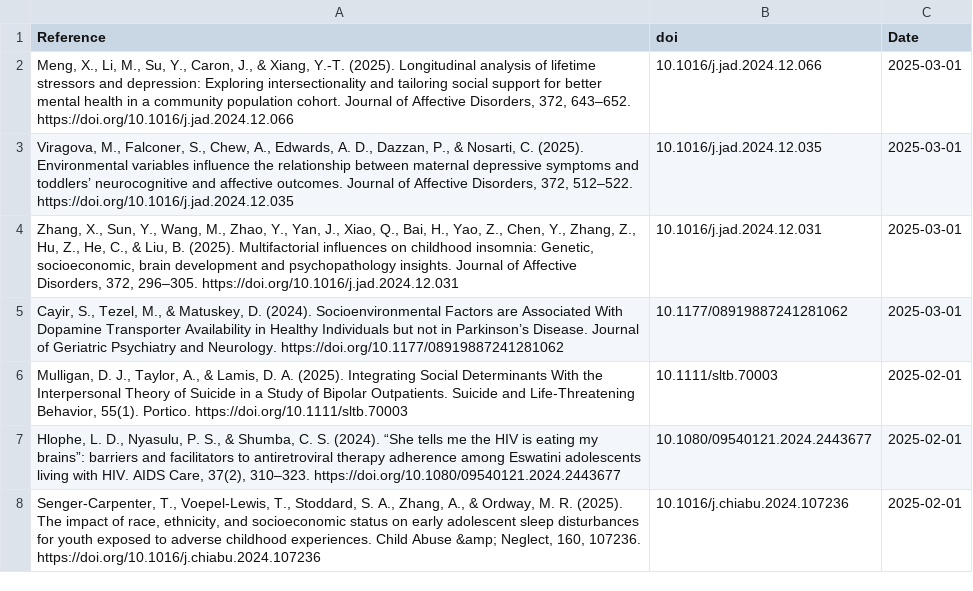
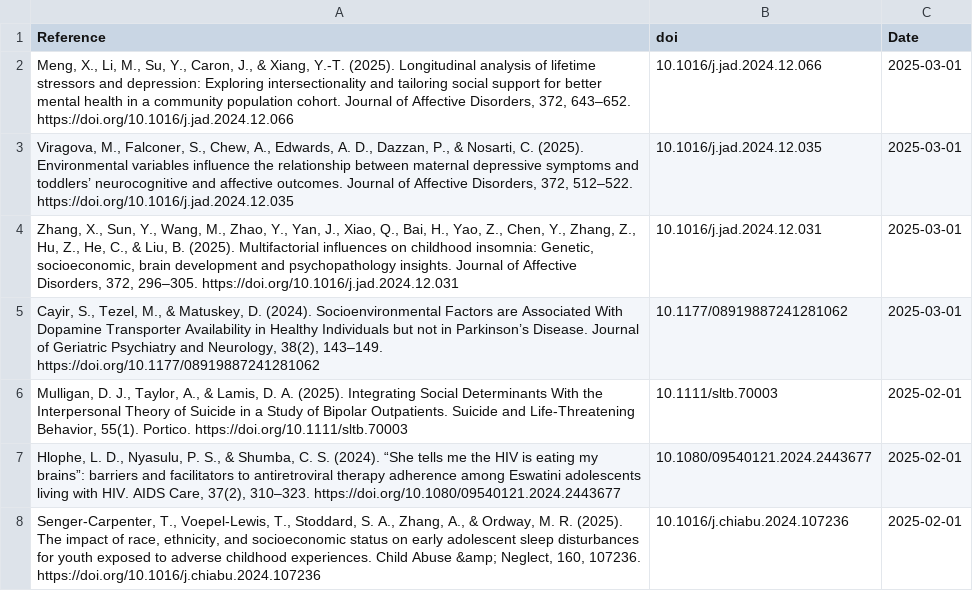
Before and after one commit to FedeGiovannetti/SESNeuroscienceRefs, a CSV file: SESneuroscienceRefs/Data/references_pubmed_ ((socioeconomic status) OR (poverty)) AND (brain) .csv, drawn as a sheet; only a part is shown.

```diff
--- a/SESneuroscienceRefs/Data/references_pubmed_ ((socioeconomic status) OR (poverty)) AND (brain) .csv
+++ b/SESneuroscienceRefs/Data/references_pubmed_ ((socioeconomic status) OR (poverty)) AND (brain) .csv
@@ -4,3 +4,3 @@
 "Zhang, X., Sun, Y., Wang, M., Zhao, Y., Yan, J., Xiao, Q., Bai, H., Yao, Z., Chen, Y., Zhang, Z., Hu, Z., He, C., & Liu, B. (2025). Multifactorial influences on childhood insomnia: Genetic, socioeconomic, brain development and psychopathology insights. Journal of Affective Disorders, 372, 296–305. https://doi.org/10.1016/j.jad.2024.12.031","10.1016/j.jad.2024.12.031",2025-03-01
-"Cayir, S., Tezel, M., & Matuskey, D. (2024). Socioenvironmental Factors are Associated With Dopamine Transporter Availability in Healthy Individuals but not in Parkinson’s Disease. Journal of Geriatric Psychiatry and Neurology. https://doi.org/10.1177/08919887241281062","10.1177/08919887241281062",2025-03-01
+"Cayir, S., Tezel, M., & Matuskey, D. (2024). Socioenvironmental Factors are Associated With Dopamine Transporter Availability in Healthy Individuals but not in Parkinson’s Disease. Journal of Geriatric Psychiatry and Neurology, 38(2), 143–149. https://doi.org/10.1177/08919887241281062","10.1177/08919887241281062",2025-03-01
 "Mulligan, D. J., Taylor, A., & Lamis, D. A. (2025). Integrating Social Determinants With the Interpersonal Theory of Suicide in a Study of Bipolar Outpatients. Suicide and Life-Threatening Behavior, 55(1). Portico. https://doi.org/10.1111/sltb.70003","10.1111/sltb.70003",2025-02-01
```
Also changed, not shown: SESneuroscienceRefs/Data/references_pubmed_ ((socioeconomic status) OR (poverty)) AND (neuroscience) .csv.
